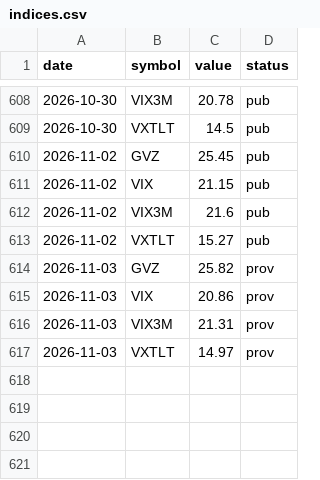
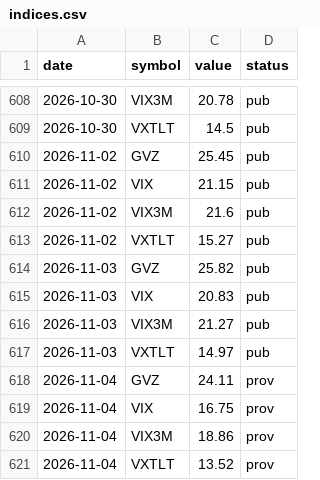
Before and after one commit to samedame/shadow_bot, a CSV file: data/indices.csv, drawn as a sheet; only a part is shown, gaps mark what is left out.

```diff
--- a/data/indices.csv
+++ b/data/indices.csv
@@ -613,5 +613,9 @@ date,symbol,value,status
 2026-11-02,VXTLT,15.27,pub
-2026-11-03,GVZ,25.82,prov
-2026-11-03,VIX,20.86,prov
-2026-11-03,VIX3M,21.31,prov
-2026-11-03,VXTLT,14.97,prov
+2026-11-03,GVZ,25.82,pub
+2026-11-03,VIX,20.83,pub
+2026-11-03,VIX3M,21.27,pub
+2026-11-03,VXTLT,14.97,pub
+2026-11-04,GVZ,24.11,prov
+2026-11-04,VIX,16.75,prov
+2026-11-04,VIX3M,18.86,prov
+2026-11-04,VXTLT,13.52,prov
```
Also changed, not shown: data/closes.csv, data/tbill.csv, 5 other files.
